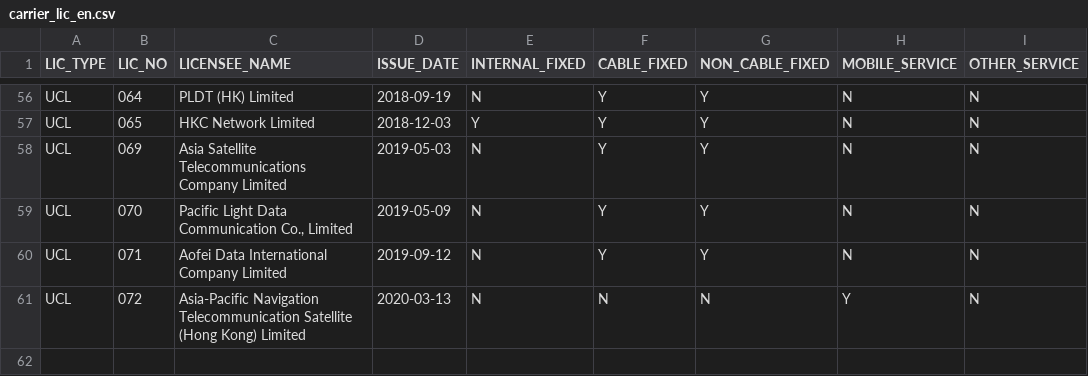
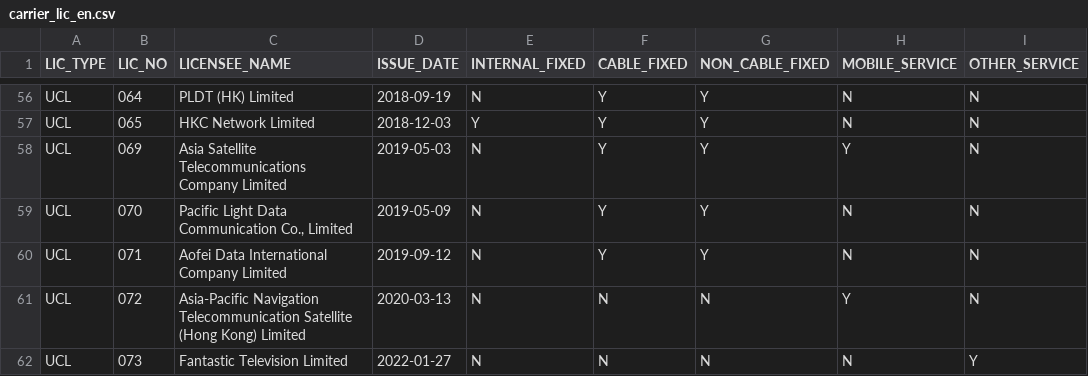
Before and after one commit to gfrmin/ofca-hk-data, a CSV file: carrier_lic_en.csv, drawn as a sheet; only a part is shown, gaps mark what is left out.

Commit message:
Flat: latest data (2022-02-18T09:24:33.222Z) {   "date": "2022-02-18T09:24:33.222Z",   "files": [     {       "name": "carrier_lic_en.csv",       "deltaBytes": 60,       "source": "https://www.ofca.gov.hk/filemanager/ofca/common/datagovhk/carrier_lic_en.csv"     }   ] }

```diff
--- a/carrier_lic_en.csv
+++ b/carrier_lic_en.csv
@@ -57,3 +57,3 @@ UCL,064,"PLDT (HK) Limited",2018-09-19,N,Y,Y,N,N
 UCL,065,"HKC Network Limited",2018-12-03,Y,Y,Y,N,N
-UCL,069,"Asia Satellite Telecommunications Company Limited",2019-05-03,N,Y,Y,N,N
+UCL,069,"Asia Satellite Telecommunications Company Limited",2019-05-03,N,Y,Y,Y,N
 UCL,070,"Pacific Light Data Communication Co., Limited",2019-05-09,N,Y,Y,N,N
@@ -61 +61,2 @@ UCL,071,"Aofei Data International Company Limited",2019-09-12,N,Y,Y,N,N
 UCL,072,"Asia-Pacific Navigation Telecommunication Satellite (Hong Kong) Limited",2020-03-13,N,N,N,Y,N
+UCL,073,"Fantastic Television Limited",2022-01-27,N,N,N,N,Y
```
